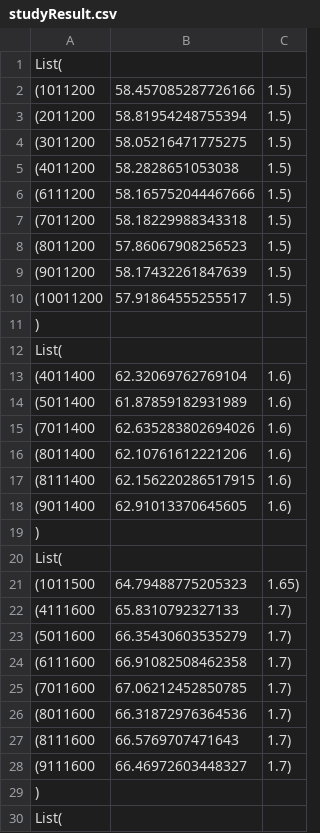
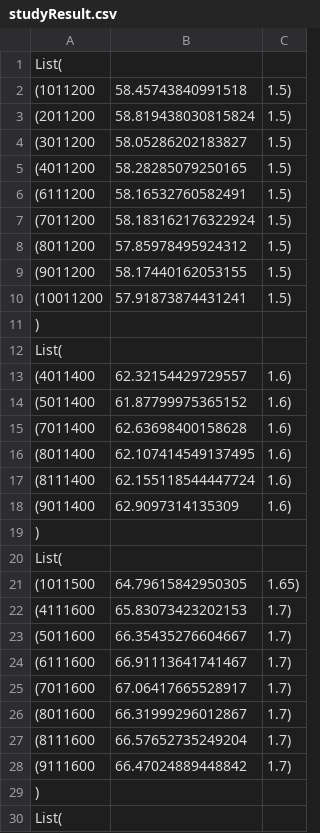
Before and after one commit to ippei-takahashi/Uma, a CSV file: studyResult.csv, drawn as a sheet; only a part is shown; the diff covers the shown part only.

```diff
--- a/studyResult.csv
+++ b/studyResult.csv
@@ -1,29 +1,29 @@
 List(
-(1011200,58.457085287726166,1.5),
-(2011200,58.81954248755394,1.5),
-(3011200,58.05216471775275,1.5),
-(4011200,58.2828651053038,1.5),
-(6111200,58.165752044467666,1.5),
-(7011200,58.18229988343318,1.5),
-(8011200,57.86067908256523,1.5),
-(9011200,58.17432261847639,1.5),
-(10011200,57.91864555255517,1.5)
+(1011200,58.45743840991518,1.5),
+(2011200,58.819438030815824,1.5),
+(3011200,58.05286202183827,1.5),
+(4011200,58.28285079250165,1.5),
+(6111200,58.16532760582491,1.5),
+(7011200,58.183162176322924,1.5),
+(8011200,57.85978495924312,1.5),
+(9011200,58.17440162053155,1.5),
+(10011200,57.91873874431241,1.5)
 )
 List(
-(4011400,62.32069762769104,1.6),
-(5011400,61.87859182931989,1.6),
-(7011400,62.635283802694026,1.6),
-(8011400,62.10761612221206,1.6),
-(8111400,62.156220286517915,1.6),
-(9011400,62.91013370645605,1.6)
+(4011400,62.32154429729557,1.6),
+(5011400,61.87799975365152,1.6),
+(7011400,62.63698400158628,1.6),
+(8011400,62.107414549137495,1.6),
+(8111400,62.155118544447724,1.6),
+(9011400,62.9097314135309,1.6)
 )
 List(
-(1011500,64.79488775205323,1.65),
-(4111600,65.8310792327133,1.7),
-(5011600,66.35430603535279,1.7),
-(6111600,66.91082508462358,1.7),
-(7011600,67.06212452850785,1.7),
-(8011600,66.31872976364536,1.7),
-(8111600,66.5769707471643,1.7),
-(9111600,66.46972603448327,1.7)
+(1011500,64.79615842950305,1.65),
+(4111600,65.83073423202153,1.7),
+(5011600,66.35435276604667,1.7),
+(6111600,66.91113641741467,1.7),
+(7011600,67.06417665528917,1.7),
+(8011600,66.31999296012867,1.7),
+(8111600,66.57652735249204,1.7),
+(9111600,66.47024889448842,1.7)
 )
```
Also changed, not shown: 60 edited cells elsewhere in this file, 2 other files.
